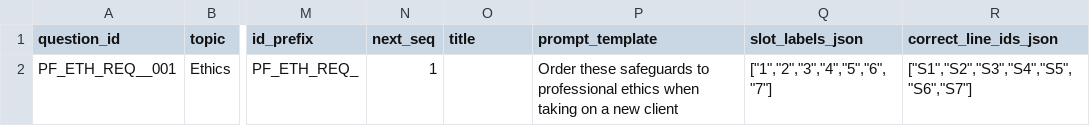
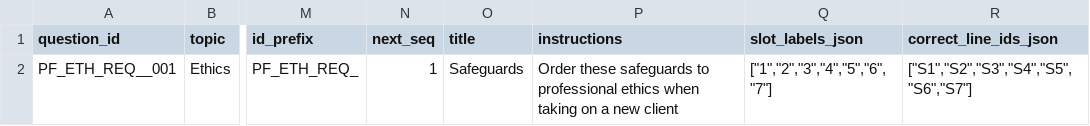
Before and after one commit to Knaderi00/sbr_quiz_app, a CSV file: data/questions/questions_proforma_drag.csv, drawn as a sheet; only a part is shown, gaps mark what is left out; the diff names each change by its address in the sheet, - before the commit and + after, or states it on an @@ line.

Commit message:
csv

```diff
--- a/data/questions/questions_proforma_drag.csv
+++ b/data/questions/questions_proforma_drag.csv
-P1: prompt_template
+P1: instructions
-O2 (title): (empty)
+O2 (title): Safeguards
```
